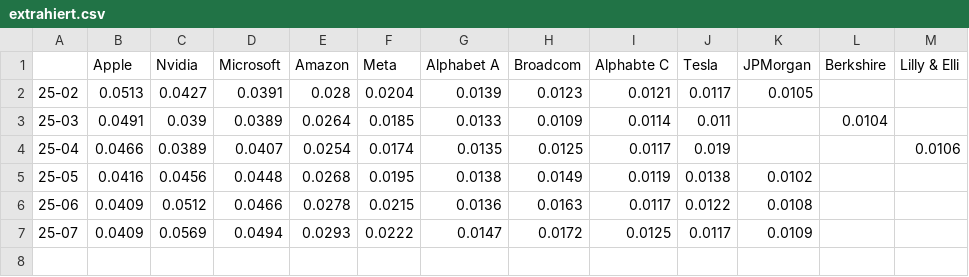
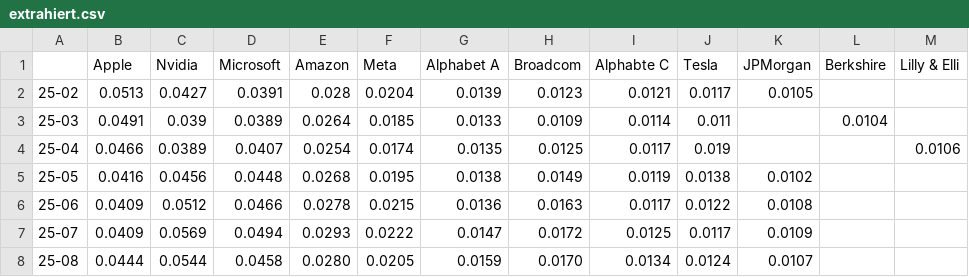
Before and after one commit to ehmkah/historical_etf_data, a CSV file: data/msci_world/extrahiert.csv, drawn as a sheet.

```diff
--- a/data/msci_world/extrahiert.csv
+++ b/data/msci_world/extrahiert.csv
@@ -7 +7,2 @@
 25-07,0.0409,0.0569,0.0494,0.0293,0.0222,0.0147,0.0172,0.0125,0.0117,0.0109,,
+25-08,0.0444,0.0544,0.0458,0.0280,0.0205,0.0159,0.0170,0.0134,0.0124,0.0107,,
```
Also changed, not shown: data/vanguard_fste-world/extrahiert-ftse-world.csv, 2 other files.
